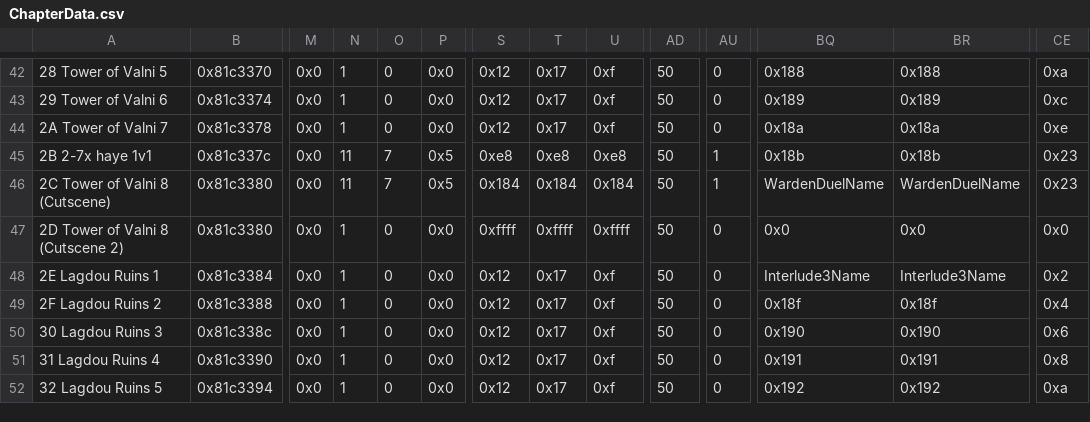
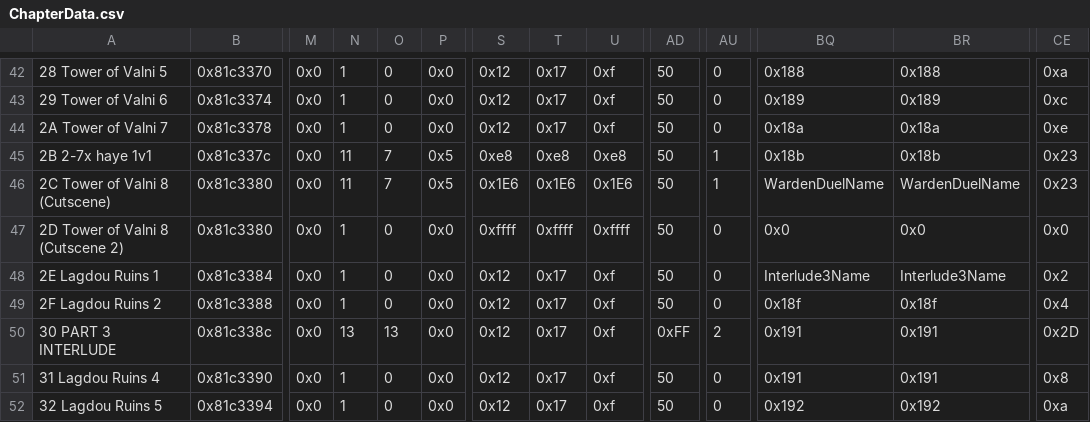
Before and after one commit to devvyyy/Devvy-Hack, a CSV file: Tables/FE8 Nightmare modules/Chapter data editor/ChapterData.csv, drawn as a sheet; only a part is shown, gaps mark what is left out; the diff names each change by its address in the sheet, - before the commit and + after, or states it on an @@ line.

Commit message:
part 3 stuff + mugs
- mugs
- early p3 rewrites
- cool new mugs

```diff
--- a/Tables/FE8 Nightmare modules/Chapter data editor/ChapterData.csv
+++ b/Tables/FE8 Nightmare modules/Chapter data editor/ChapterData.csv
-S46: 0x184
+S46: 0x1E6
-T46: 0x184
+T46: 0x1E6
-U46: 0x184
+U46: 0x1E6
-A50: 30 Lagdou Ruins 3
+A50: 30 PART 3 INTERLUDE
-N50: 1
+N50: 13
-O50: 0
+O50: 13
-AD50: 50
+AD50: 0xFF
-AU50: 0
+AU50: 2
-BQ50: 0x190
+BQ50: 0x191
-BR50: 0x190
+BR50: 0x191
-CE50: 0x6
+CE50: 0x2D
```
Also changed, not shown: 44 other files.
